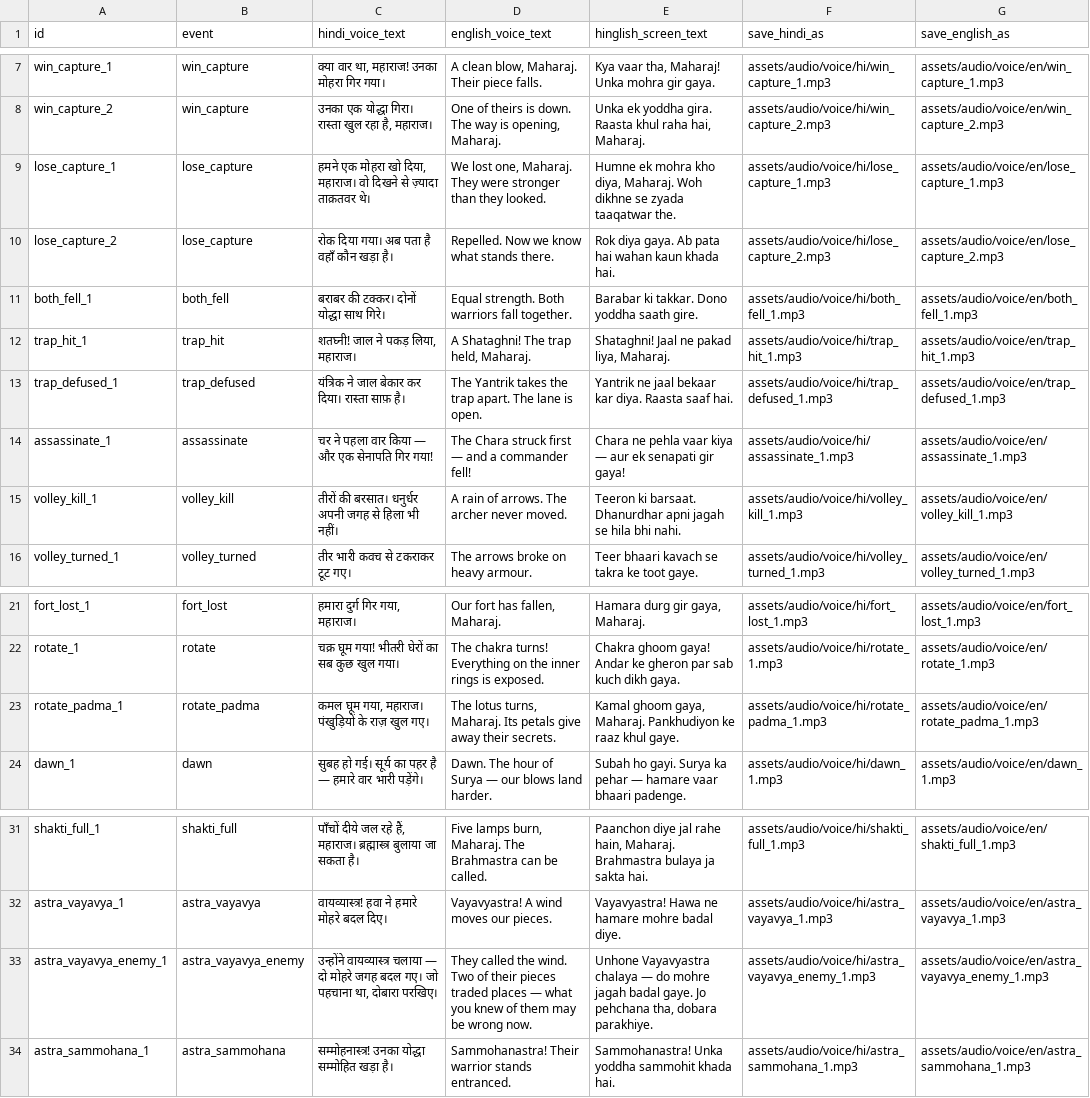
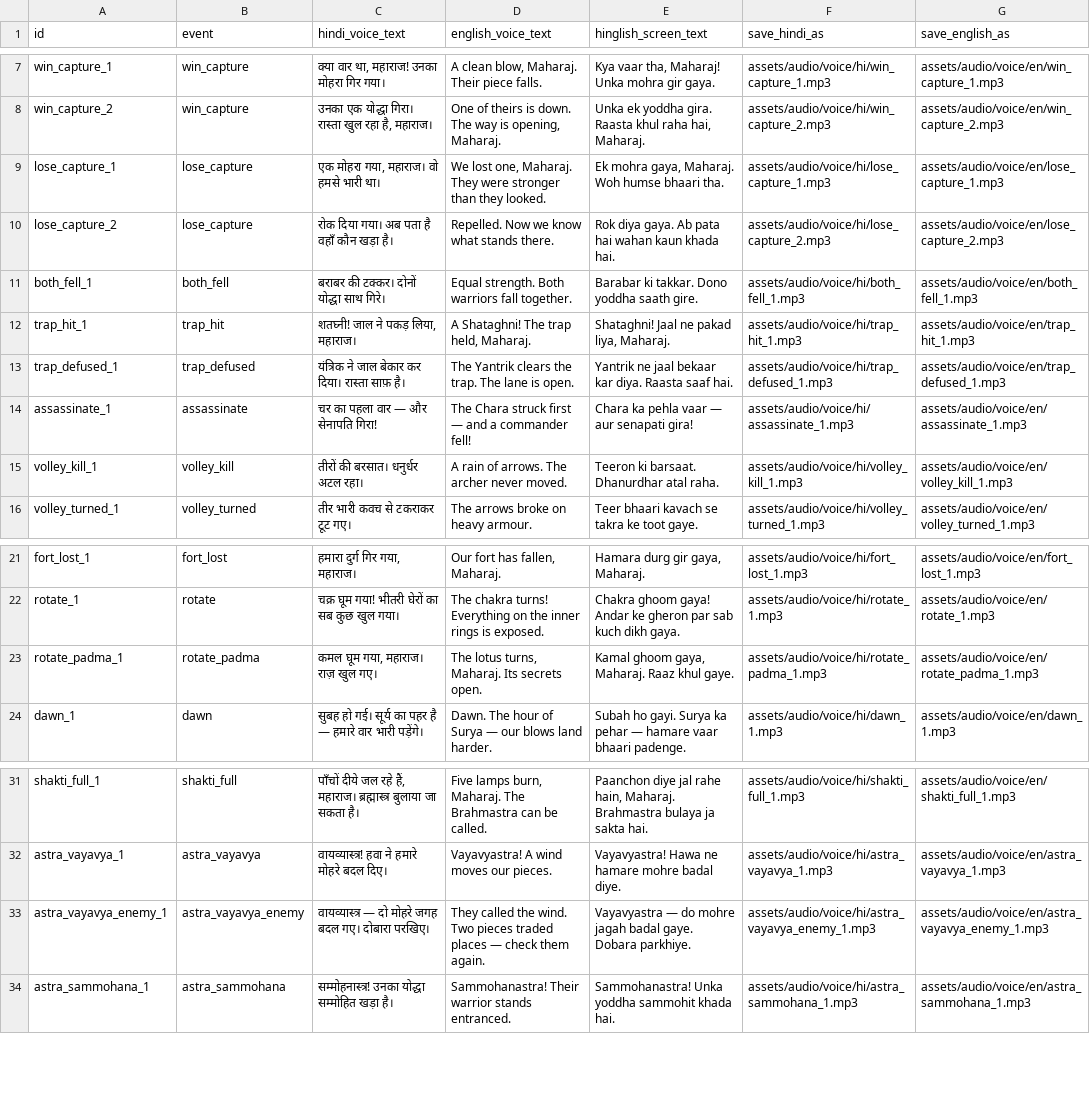
Before and after one commit to medh-eng/vyuha, a CSV file: docs/voice/sanjaya-lines.csv, drawn as a sheet; only a part is shown, gaps mark what is left out.

Commit message:
Sarvam Batch 6.2-6.5: the pending recordings, the short lines, vows and Chapter IV
Closes the Sarvam half of the Chapter IV queue. Stacked on
sarvam/batch-6.1-strings (PR #29), so the two merge in order.

6.3 - the 18 pending lines are recorded (16 Hindi, 2 English) and the
stale-audio guard is emptied, so they speak again instead of showing text only.

6.2 - the four over-budget routine lines are shortened and re-recorded, all now
inside 3.3 s: volley_kill_1 2.56 s, assassinate_1 2.64 s, trap_defused_1 (en)
3.03 s, rotate_padma_1 (en) 2.80 s. Measuring also caught two more:
astra_vayavya_enemy_1 ran 6.14 s (the longest line in the game) and
lose_capture_1 broke the 5.0 s routine Calm budget; both shortened and
re-recorded. Every text change is listed in
incoming/text/sanjaya-short-2026-11-01.csv.

6.4 - 45 Pratigya vow strings in Hindi and Marathi.

6.5 - Sanjaya's 14 Chapter IV lines (written, not recorded - the Director
approves the text first) and the hero respect read, whose top flag is Drona as
a capturable piece.

Speaker rahul, pace 1.15, as the Director's batch note specifies. That makes two
speakers in the game (the older 88 files are ashutosh at 0.9); VOICE.md and the
handoff both say to pick one before release. I did not regenerate the other 88
without approval.

Checks: languages (guard still tested, now by injecting a pending id), rules 166,
self-play 40, Daily, UI 212, data 159, assets 88 narration files, audio 44,
log 18, pace-budget --strict (no routine line over 5.0 s), hi/mr layout harness
(passed until the known T-31 flake). No native-speaker review; no human phone
test; Batch 6.6 still open.

```diff
--- a/docs/voice/sanjaya-lines.csv
+++ b/docs/voice/sanjaya-lines.csv
@@ -8,3 +8,3 @@
 "win_capture_2","win_capture","उनका एक योद्धा गिरा। रास्ता खुल रहा है, महाराज।","One of theirs is down. The way is opening, Maharaj.","Unka ek yoddha gira. Raasta khul raha hai, Maharaj.","assets/audio/voice/hi/win_capture_2.mp3","assets/audio/voice/en/win_capture_2.mp3"
-"lose_capture_1","lose_capture","हमने एक मोहरा खो दिया, महाराज। वो दिखने से ज़्यादा ताक़तवर थे।","We lost one, Maharaj. They were stronger than they looked.","Humne ek mohra kho diya, Maharaj. Woh dikhne se zyada taaqatwar the.","assets/audio/voice/hi/lose_capture_1.mp3","assets/audio/voice/en/lose_capture_1.mp3"
+"lose_capture_1","lose_capture","एक मोहरा गया, महाराज। वो हमसे भारी था।","We lost one, Maharaj. They were stronger than they looked.","Ek mohra gaya, Maharaj. Woh humse bhaari tha.","assets/audio/voice/hi/lose_capture_1.mp3","assets/audio/voice/en/lose_capture_1.mp3"
 "lose_capture_2","lose_capture","रोक दिया गया। अब पता है वहाँ कौन खड़ा है।","Repelled. Now we know what stands there.","Rok diya gaya. Ab pata hai wahan kaun khada hai.","assets/audio/voice/hi/lose_capture_2.mp3","assets/audio/voice/en/lose_capture_2.mp3"
@@ -12,5 +12,5 @@
 "trap_hit_1","trap_hit","शतघ्नी! जाल ने पकड़ लिया, महाराज।","A Shataghni! The trap held, Maharaj.","Shataghni! Jaal ne pakad liya, Maharaj.","assets/audio/voice/hi/trap_hit_1.mp3","assets/audio/voice/en/trap_hit_1.mp3"
-"trap_defused_1","trap_defused","यंत्रिक ने जाल बेकार कर दिया। रास्ता साफ़ है।","The Yantrik takes the trap apart. The lane is open.","Yantrik ne jaal bekaar kar diya. Raasta saaf hai.","assets/audio/voice/hi/trap_defused_1.mp3","assets/audio/voice/en/trap_defused_1.mp3"
-"assassinate_1","assassinate","चर ने पहला वार किया — और एक सेनापति गिर गया!","The Chara struck first — and a commander fell!","Chara ne pehla vaar kiya — aur ek senapati gir gaya!","assets/audio/voice/hi/assassinate_1.mp3","assets/audio/voice/en/assassinate_1.mp3"
-"volley_kill_1","volley_kill","तीरों की बरसात। धनुर्धर अपनी जगह से हिला भी नहीं।","A rain of arrows. The archer never moved.","Teeron ki barsaat. Dhanurdhar apni jagah se hila bhi nahi.","assets/audio/voice/hi/volley_kill_1.mp3","assets/audio/voice/en/volley_kill_1.mp3"
+"trap_defused_1","trap_defused","यंत्रिक ने जाल बेकार कर दिया। रास्ता साफ़ है।","The Yantrik clears the trap. The lane is open.","Yantrik ne jaal bekaar kar diya. Raasta saaf hai.","assets/audio/voice/hi/trap_defused_1.mp3","assets/audio/voice/en/trap_defused_1.mp3"
+"assassinate_1","assassinate","चर का पहला वार — और सेनापति गिरा!","The Chara struck first — and a commander fell!","Chara ka pehla vaar — aur senapati gira!","assets/audio/voice/hi/assassinate_1.mp3","assets/audio/voice/en/assassinate_1.mp3"
+"volley_kill_1","volley_kill","तीरों की बरसात। धनुर्धर अटल रहा।","A rain of arrows. The archer never moved.","Teeron ki barsaat. Dhanurdhar atal raha.","assets/audio/voice/hi/volley_kill_1.mp3","assets/audio/voice/en/volley_kill_1.mp3"
 "volley_turned_1","volley_turned","तीर भारी कवच से टकराकर टूट गए।","The arrows broke on heavy armour.","Teer bhaari kavach se takra ke toot gaye.","assets/audio/voice/hi/volley_turned_1.mp3","assets/audio/voice/en/volley_turned_1.mp3"
@@ -22,3 +22,3 @@
 "rotate_1","rotate","चक्र घूम गया! भीतरी घेरों का सब कुछ खुल गया।","The chakra turns! Everything on the inner rings is exposed.","Chakra ghoom gaya! Andar ke gheron par sab kuch dikh gaya.","assets/audio/voice/hi/rotate_1.mp3","assets/audio/voice/en/rotate_1.mp3"
-"rotate_padma_1","rotate_padma","कमल घूम गया, महाराज। पंखुड़ियों के राज़ खुल गए।","The lotus turns, Maharaj. Its petals give away their secrets.","Kamal ghoom gaya, Maharaj. Pankhudiyon ke raaz khul gaye.","assets/audio/voice/hi/rotate_padma_1.mp3","assets/audio/voice/en/rotate_padma_1.mp3"
+"rotate_padma_1","rotate_padma","कमल घूम गया, महाराज। राज़ खुल गए।","The lotus turns, Maharaj. Its secrets open.","Kamal ghoom gaya, Maharaj. Raaz khul gaye.","assets/audio/voice/hi/rotate_padma_1.mp3","assets/audio/voice/en/rotate_padma_1.mp3"
 "dawn_1","dawn","सुबह हो गई। सूर्य का पहर है — हमारे वार भारी पड़ेंगे।","Dawn. The hour of Surya — our blows land harder.","Subah ho gayi. Surya ka pehar — hamare vaar bhaari padenge.","assets/audio/voice/hi/dawn_1.mp3","assets/audio/voice/en/dawn_1.mp3"
@@ -32,3 +32,3 @@
 "astra_vayavya_1","astra_vayavya","वायव्यास्त्र! हवा ने हमारे मोहरे बदल दिए।","Vayavyastra! A wind moves our pieces.","Vayavyastra! Hawa ne hamare mohre badal diye.","assets/audio/voice/hi/astra_vayavya_1.mp3","assets/audio/voice/en/astra_vayavya_1.mp3"
-"astra_vayavya_enemy_1","astra_vayavya_enemy","उन्होंने वायव्यास्त्र चलाया — दो मोहरे जगह बदल गए। जो पहचाना था, दोबारा परखिए।","They called the wind. Two of their pieces traded places — what you knew of them may be wrong now.","Unhone Vayavyastra chalaya — do mohre jagah badal gaye. Jo pehchana tha, dobara parakhiye.","assets/audio/voice/hi/astra_vayavya_enemy_1.mp3","assets/audio/voice/en/astra_vayavya_enemy_1.mp3"
+"astra_vayavya_enemy_1","astra_vayavya_enemy","वायव्यास्त्र — दो मोहरे जगह बदल गए। दोबारा परखिए।","They called the wind. Two pieces traded places — check them again.","Vayavyastra — do mohre jagah badal gaye. Dobara parkhiye.","assets/audio/voice/hi/astra_vayavya_enemy_1.mp3","assets/audio/voice/en/astra_vayavya_enemy_1.mp3"
 "astra_sammohana_1","astra_sammohana","सम्मोहनास्त्र! उनका योद्धा सम्मोहित खड़ा है।","Sammohanastra! Their warrior stands entranced.","Sammohanastra! Unka yoddha sammohit khada hai.","assets/audio/voice/hi/astra_sammohana_1.mp3","assets/audio/voice/en/astra_sammohana_1.mp3"
```
Also changed, not shown: 36 other files.
